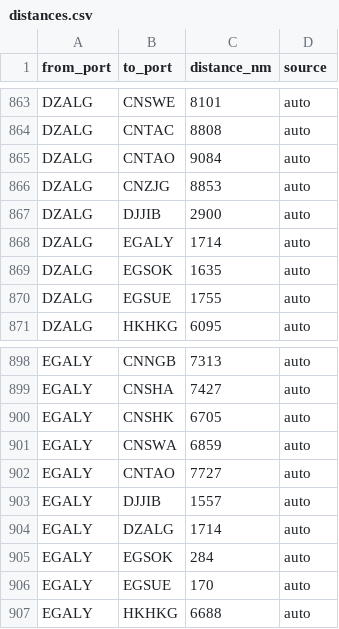
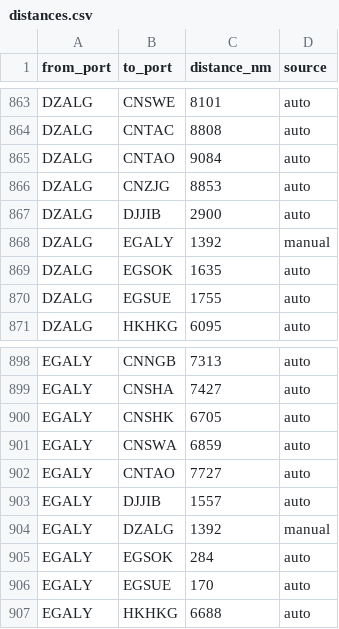
Before and after one commit to LeahLiuL/Schedule-Simulation, a CSV file: shipping_data/distances.csv, drawn as a sheet; only a part is shown, gaps mark what is left out.

Commit message:
Update distances.csv via Data Manager (2026-05-15)

```diff
--- a/shipping_data/distances.csv
+++ b/shipping_data/distances.csv
@@ -867,3 +867,3 @@ DZALG,CNZJG,8853,auto
 DZALG,DJJIB,2900,auto
-DZALG,EGALY,1714,auto
+DZALG,EGALY,1392,manual
 DZALG,EGSOK,1635,auto
@@ -903,3 +903,3 @@ EGALY,CNTAO,7727,auto
 EGALY,DJJIB,1557,auto
-EGALY,DZALG,1714,auto
+EGALY,DZALG,1392,manual
 EGALY,EGSOK,284,auto
```
